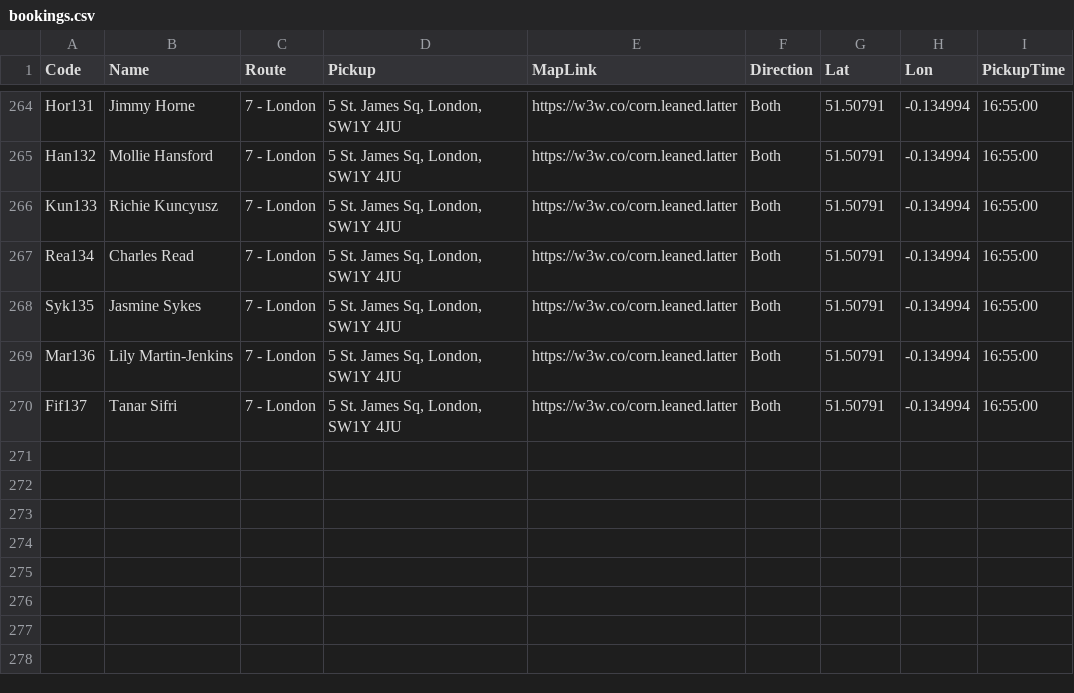
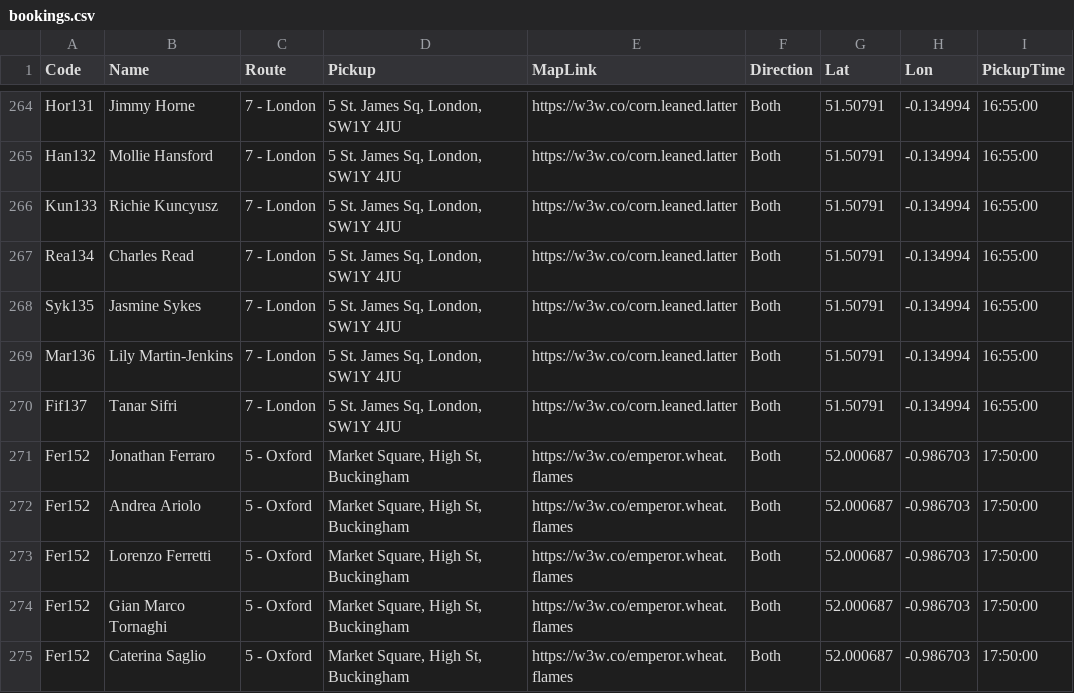
Before and after one commit to daleowatkins/AMF1Transport, a CSV file: bookings.csv, drawn as a sheet; only a part is shown, gaps mark what is left out; the diff names each change by its address in the sheet, - before the commit and + after, or states it on an @@ line.

Commit message:
Update bookings.csv

```diff
--- a/bookings.csv
+++ b/bookings.csv
+row 271: Fer152 | Jonathan Ferraro | 5 - Oxford | Market Square, High St, Buckingham | https://w3w.co/emperor.wheat.flames | Both | 52.000687 | -0.986703 | 17:50:00
+row 272: Fer152 | Andrea Ariolo | 5 - Oxford | Market Square, High St, Buckingham | https://w3w.co/emperor.wheat.flames | Both | 52.000687 | -0.986703 | 17:50:00
+row 273: Fer152 | Lorenzo Ferretti | 5 - Oxford | Market Square, High St, Buckingham | https://w3w.co/emperor.wheat.flames | Both | 52.000687 | -0.986703 | 17:50:00
+row 274: Fer152 | Gian Marco Tornaghi | 5 - Oxford | Market Square, High St, Buckingham | https://w3w.co/emperor.wheat.flames | Both | 52.000687 | -0.986703 | 17:50:00
+row 275: Fer152 | Caterina Saglio | 5 - Oxford | Market Square, High St, Buckingham | https://w3w.co/emperor.wheat.flames | Both | 52.000687 | -0.986703 | 17:50:00
```
